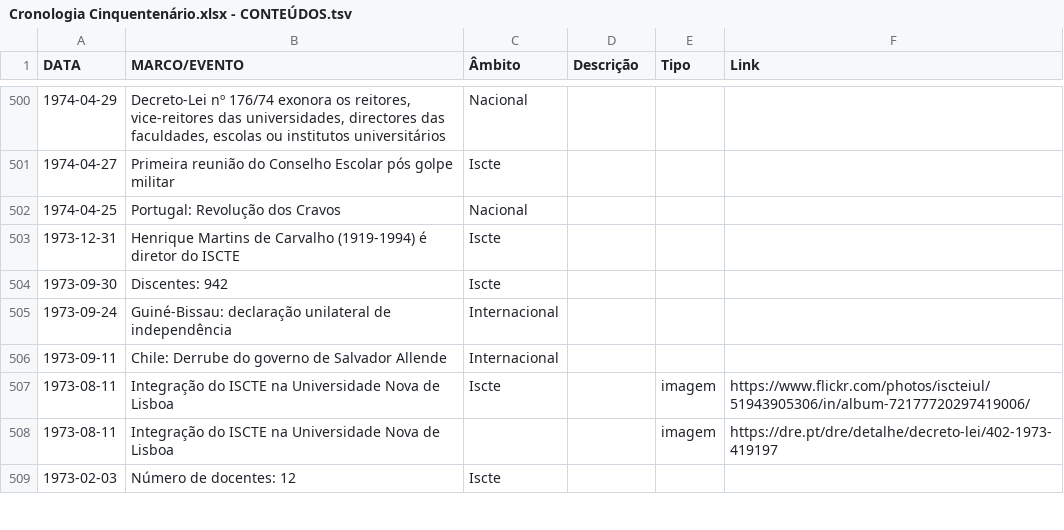
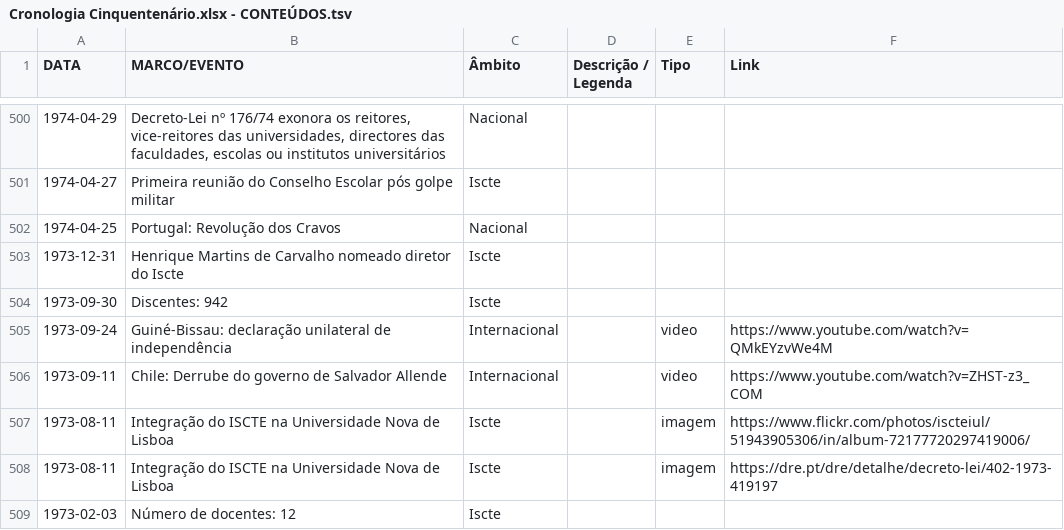
Before and after one commit to quasarresearchgroup/iscte50anos-server, a TSV file: iscte50anos/__scripts/files/Cronologia Cinquentenário.xlsx - CONTEÚDOS.tsv, drawn as a sheet; only a part is shown, gaps mark what is left out; the diff covers the shown part only.

```diff
--- a/iscte50anos/__scripts/files/Cronologia Cinquentenário.xlsx - CONTEÚDOS.tsv
+++ b/iscte50anos/__scripts/files/Cronologia Cinquentenário.xlsx - CONTEÚDOS.tsv
@@ -1 +1 @@
-DATA	MARCO/EVENTO	Âmbito	Descrição	Tipo	Link
+DATA	MARCO/EVENTO	Âmbito	Descrição / Legenda	Tipo	Link
@@ -502,8 +502,8 @@ DATA	MARCO/EVENTO	Âmbito	Descrição	Tipo	Link
 1974-04-25	Portugal: Revolução dos Cravos	Nacional			
-1973-12-31	Henrique Martins de Carvalho (1919-1994) é diretor do ISCTE	Iscte			
+1973-12-31	Henrique Martins de Carvalho nomeado diretor do Iscte	Iscte			
 1973-09-30	Discentes: 942	Iscte			
-1973-09-24	Guiné-Bissau: declaração unilateral de independência	Internacional			
-1973-09-11	Chile: Derrube do governo de Salvador Allende	Internacional			
+1973-09-24	Guiné-Bissau: declaração unilateral de independência	Internacional		video	https://www.youtube.com/watch?v=QMkEYzvWe4M
+1973-09-11	Chile: Derrube do governo de Salvador Allende	Internacional		video	https://www.youtube.com/watch?v=ZHST-z3_COM
 1973-08-11	Integração do ISCTE na Universidade Nova de Lisboa	Iscte		imagem	https://www.flickr.com/photos/iscteiul/51943905306/in/album-72177720297419006/
-1973-08-11	Integração do ISCTE na Universidade Nova de Lisboa			imagem	https://dre.pt/dre/detalhe/decreto-lei/402-1973-419197
+1973-08-11	Integração do ISCTE na Universidade Nova de Lisboa	Iscte		imagem	https://dre.pt/dre/detalhe/decreto-lei/402-1973-419197
 1973-02-03	Número de docentes: 12	Iscte			
```
Also changed, not shown: 8 added rows, 8 removed rows and 61 edited cells elsewhere in this file, iscte50anos/__scripts/files/Cronologia Cinquentenário.xlsx - EVENTOS.tsv, 5 other files.
